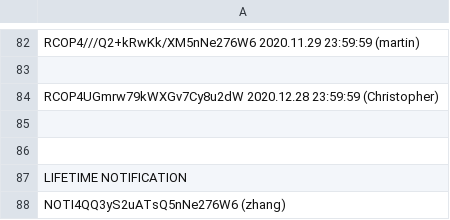
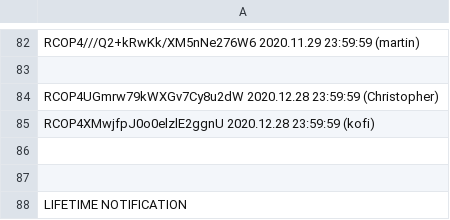
Before and after one commit to infotechniques/infotechniques.github.io, a CSV file: usernamecreated.csv, drawn as a sheet; only a part is shown, gaps mark what is left out; the shorter side is filled out with more unchanged rows.

Commit message:
Update usernamecreated.csv

```diff
--- a/usernamecreated.csv
+++ b/usernamecreated.csv
@@ -84,2 +84,3 @@ RCOP4///Q2+kRwKk/XM5nNe276W6 2020.11.29 23:59:59 (martin)
 RCOP4UGmrw79kWXGv7Cy8u2dW 2020.12.28 23:59:59 (Christopher)
+RCOP4XMwjfpJ0o0elzlE2ggnU 2020.12.28 23:59:59 (kofi)
 
```
